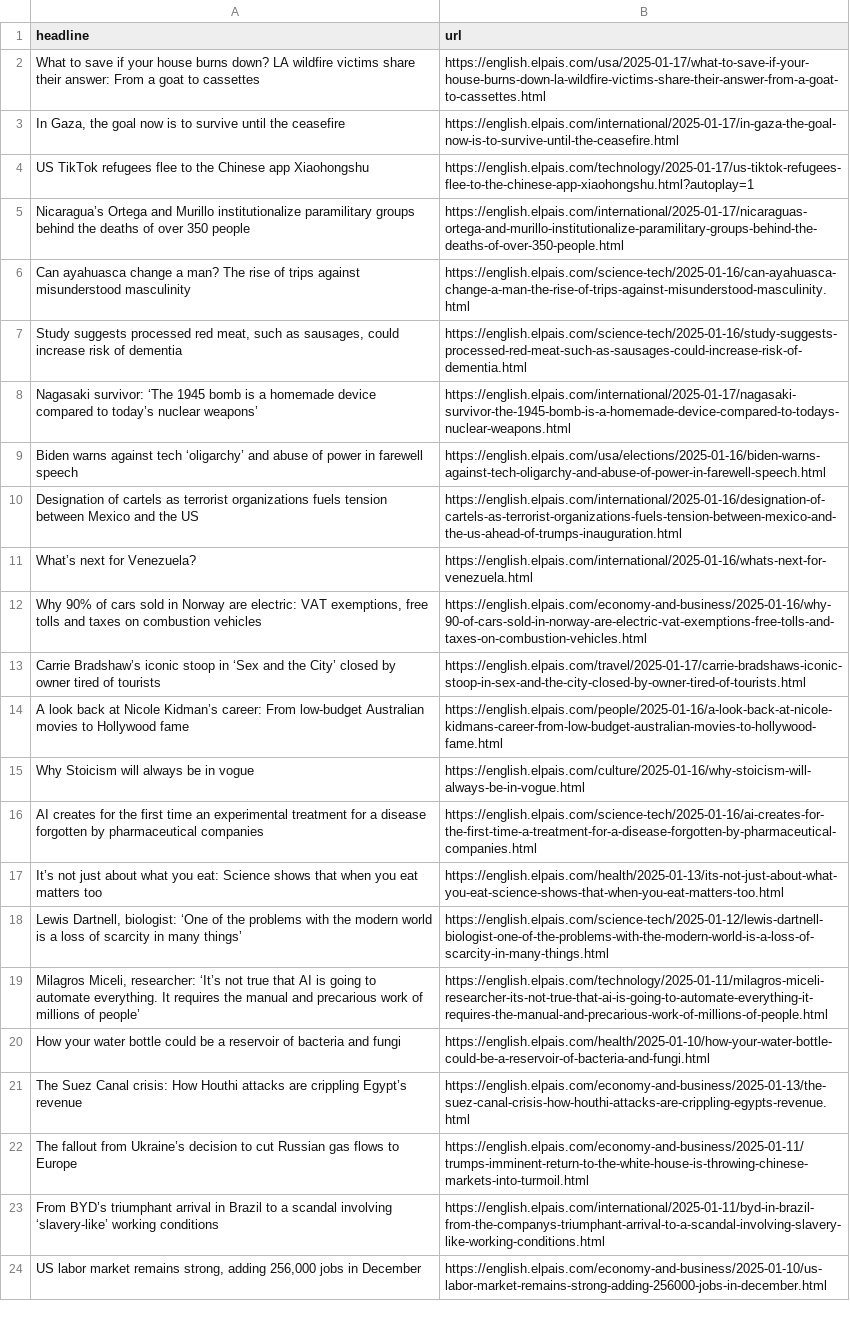
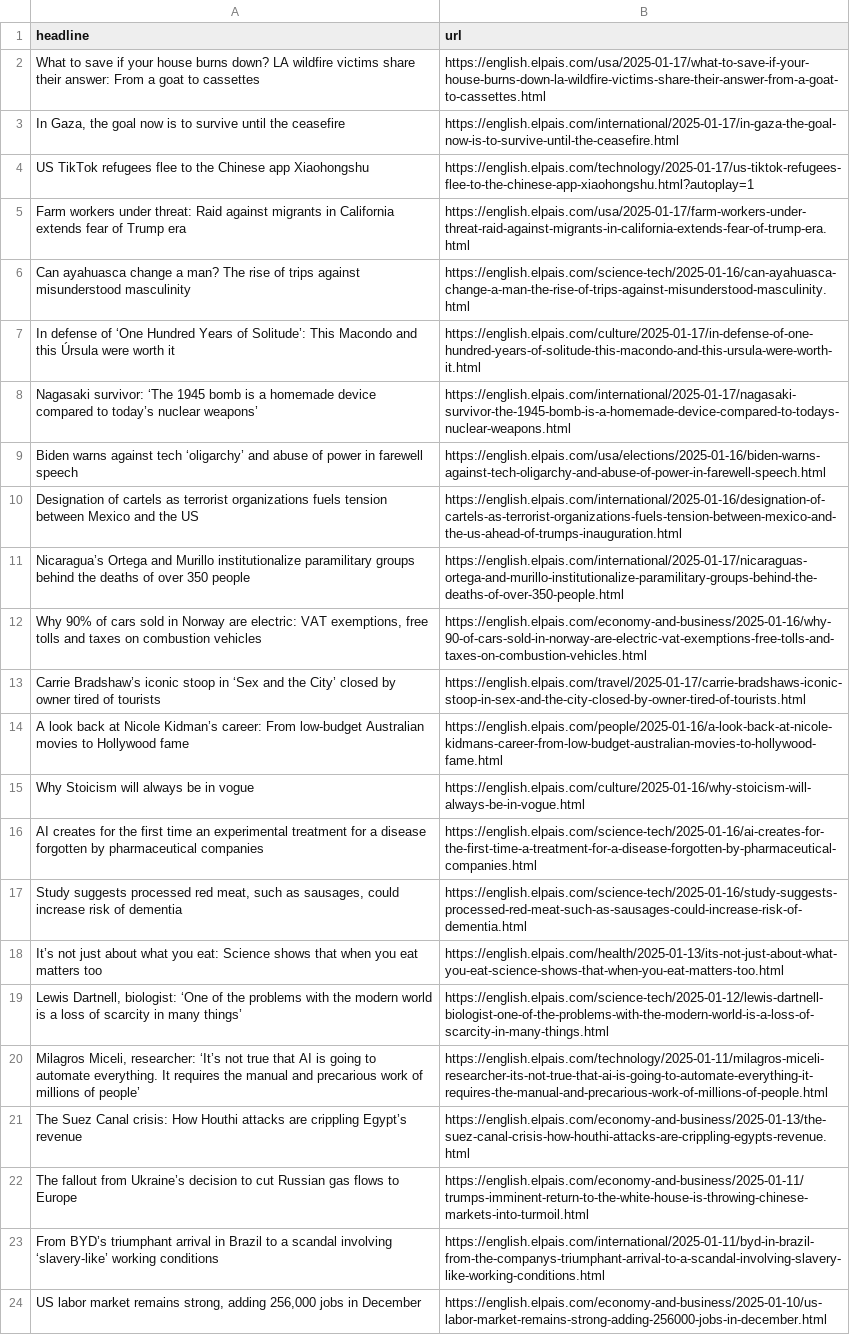
Before and after one commit to dimitriselaf/el-pais-autoscraper, a CSV file: headlines.csv, drawn as a sheet; only a part is shown.

```diff
--- a/headlines.csv
+++ b/headlines.csv
@@ -4,5 +4,5 @@ What to save if your house burns down? LA wildfire victims share their answer: F
 US TikTok refugees flee to the Chinese app Xiaohongshu   ,https://english.elpais.com/technology/2025-01-17/us-tiktok-refugees-flee-to-the-chinese-app-xiaohongshu.html?autoplay=1
-Nicaragua’s Ortega and Murillo institutionalize paramilitary groups behind the deaths of over 350 people,https://english.elpais.com/international/2025-01-17/nicaraguas-ortega-and-murillo-institutionalize-paramilitary-groups-behind-the-deaths-of-over-350-people.html
+Farm workers under threat: Raid against migrants in California extends fear of Trump era,https://english.elpais.com/usa/2025-01-17/farm-workers-under-threat-raid-against-migrants-in-california-extends-fear-of-trump-era.html
 Can ayahuasca change a man? The rise of trips against misunderstood masculinity,https://english.elpais.com/science-tech/2025-01-16/can-ayahuasca-change-a-man-the-rise-of-trips-against-misunderstood-masculinity.html
-"Study suggests processed red meat, such as sausages, could increase risk of dementia",https://english.elpais.com/science-tech/2025-01-16/study-suggests-processed-red-meat-such-as-sausages-could-increase-risk-of-dementia.html
+In defense of ‘One Hundred Years of Solitude’: This Macondo and this Úrsula were worth it,https://english.elpais.com/culture/2025-01-17/in-defense-of-one-hundred-years-of-solitude-this-macondo-and-this-ursula-were-worth-it.html
 Nagasaki survivor: ‘The 1945 bomb is a homemade device compared to today’s nuclear weapons’,https://english.elpais.com/international/2025-01-17/nagasaki-survivor-the-1945-bomb-is-a-homemade-device-compared-to-todays-nuclear-weapons.html
@@ -10,3 +10,3 @@ Biden warns against tech ‘oligarchy’ and abuse of power in farewell speech,h
 Designation of cartels as terrorist organizations fuels tension between Mexico and the US,https://english.elpais.com/international/2025-01-16/designation-of-cartels-as-terrorist-organizations-fuels-tension-between-mexico-and-the-us-ahead-of-trumps-inauguration.html
-What’s next for Venezuela? ,https://english.elpais.com/international/2025-01-16/whats-next-for-venezuela.html
+Nicaragua’s Ortega and Murillo institutionalize paramilitary groups behind the deaths of over 350 people,https://english.elpais.com/international/2025-01-17/nicaraguas-ortega-and-murillo-institutionalize-paramilitary-groups-behind-the-deaths-of-over-350-people.html
 "Why 90% of cars sold in Norway are electric: VAT exemptions, free tolls and taxes on combustion vehicles",https://english.elpais.com/economy-and-business/2025-01-16/why-90-of-cars-sold-in-norway-are-electric-vat-exemptions-free-tolls-and-taxes-on-combustion-vehicles.html
@@ -16,2 +16,3 @@ Why Stoicism will always be in vogue,https://english.elpais.com/culture/2025-01-
 AI creates for the first time an experimental treatment for a disease forgotten by pharmaceutical companies,https://english.elpais.com/science-tech/2025-01-16/ai-creates-for-the-first-time-a-treatment-for-a-disease-forgotten-by-pharmaceutical-companies.html
+"Study suggests processed red meat, such as sausages, could increase risk of dementia",https://english.elpais.com/science-tech/2025-01-16/study-suggests-processed-red-meat-such-as-sausages-could-increase-risk-of-dementia.html
 It’s not just about what you eat: Science shows that when you eat matters too,https://english.elpais.com/health/2025-01-13/its-not-just-about-what-you-eat-science-shows-that-when-you-eat-matters-too.html
@@ -19,3 +20,2 @@ It’s not just about what you eat: Science shows that when you eat matters too,
 "Milagros Miceli, researcher: ‘It’s not true that AI is going to automate everything. It requires the manual and precarious work of millions of people’",https://english.elpais.com/technology/2025-01-11/milagros-miceli-researcher-its-not-true-that-ai-is-going-to-automate-everything-it-requires-the-manual-and-precarious-work-of-millions-of-people.html
-How your water bottle could be a reservoir of bacteria and fungi  ,https://english.elpais.com/health/2025-01-10/how-your-water-bottle-could-be-a-reservoir-of-bacteria-and-fungi.html
 The Suez Canal crisis: How Houthi attacks are crippling Egypt’s revenue      ,https://english.elpais.com/economy-and-business/2025-01-13/the-suez-canal-crisis-how-houthi-attacks-are-crippling-egypts-revenue.html
```
